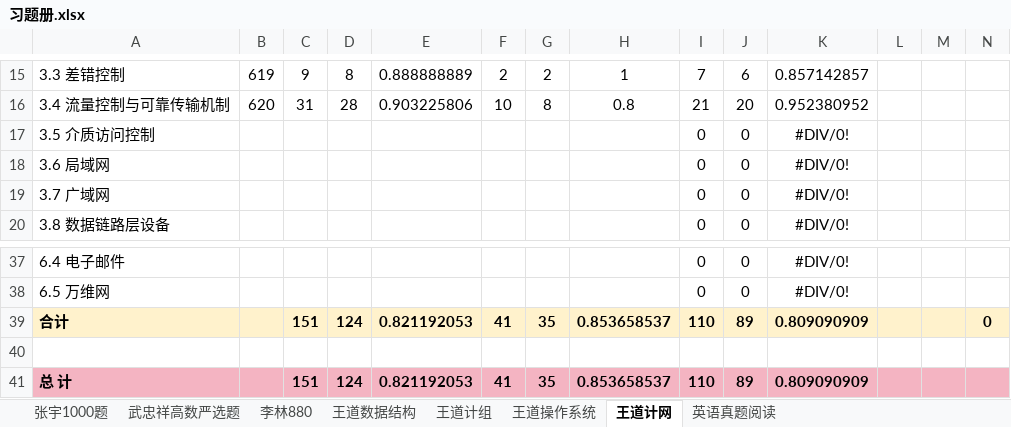
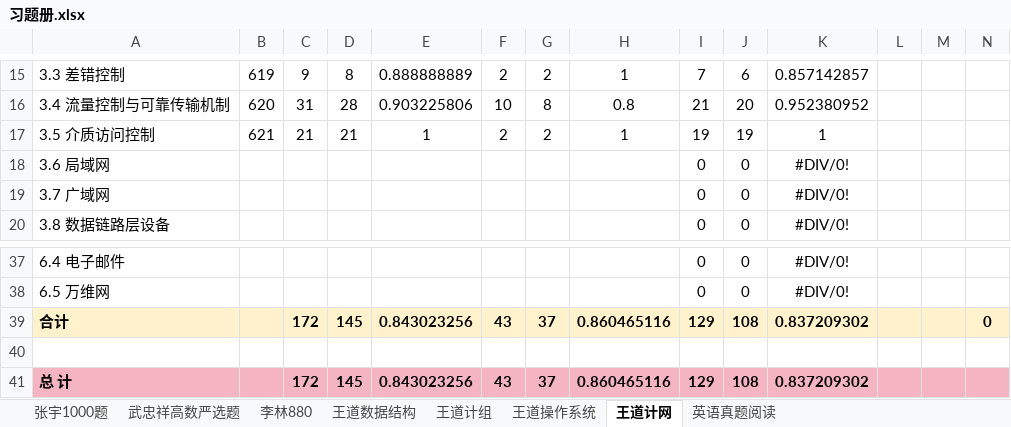
Before and after one commit to TsukiKumiho/obsidian_notes, an Excel workbook: 习题册.xlsx, sheet 王道计网, drawn as a sheet; only a part is shown, gaps mark what is left out; values as stored, in another font and other column widths than the file's, no borders; conditional formats not drawn; the diff names each change by its address in the sheet, - before the commit and + after, or states it on an @@ line.

```diff
--- a/习题册.xlsx (sheet 王道计网)
+++ b/习题册.xlsx (sheet 王道计网)
-B17: (empty)
+B17: 621
-C17: (empty)
+C17: 21
-D17: (empty)
+D17: 21
-E17: (empty)
+E17: 1
-F17: (empty)
+F17: 2
-G17: (empty)
+G17: 2
-H17: (empty)
+H17: 1
-I17: 0
+I17: 19
-J17: 0
+J17: 19
-K17: #DIV/0!
+K17: 1
-C39: 151
+C39: 172
-D39: 124
+D39: 145
-E39: 0.821192053
+E39: 0.843023256
-F39: 41
+F39: 43
-G39: 35
+G39: 37
-H39: 0.853658537
+H39: 0.860465116
-I39: 110
+I39: 129
-J39: 89
+J39: 108
-K39: 0.809090909
+K39: 0.837209302
-C41: 151
+C41: 172
-D41: 124
+D41: 145
-E41: 0.821192053
+E41: 0.843023256
-F41: 41
+F41: 43
-G41: 35
+G41: 37
-H41: 0.853658537
+H41: 0.860465116
-I41: 110
+I41: 129
-J41: 89
+J41: 108
-K41: 0.809090909
+K41: 0.837209302
```
Also changed, not shown: 8 other files.
